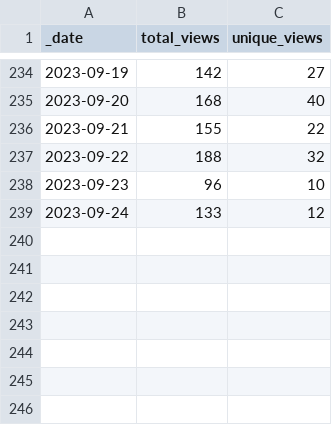
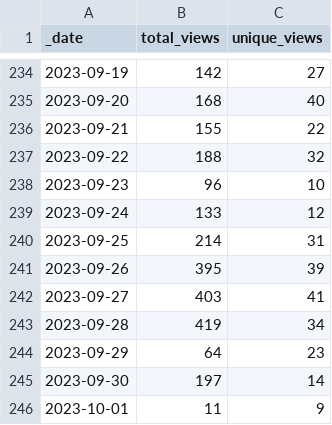
Before and after one commit to debevv/nanoMODBUS, a CSV file: traffic/views.csv, drawn as a sheet; only a part is shown, gaps mark what is left out.

Commit message:
GitHub traffic

```diff
--- a/traffic/views.csv
+++ b/traffic/views.csv
@@ -239 +239,8 @@ _date,total_views,unique_views
 2023-09-24,133,12
+2023-09-25,214,31
+2023-09-26,395,39
+2023-09-27,403,41
+2023-09-28,419,34
+2023-09-29,64,23
+2023-09-30,197,14
+2023-10-01,11,9
```
Also changed, not shown: traffic/clones.csv, 1 other file.
